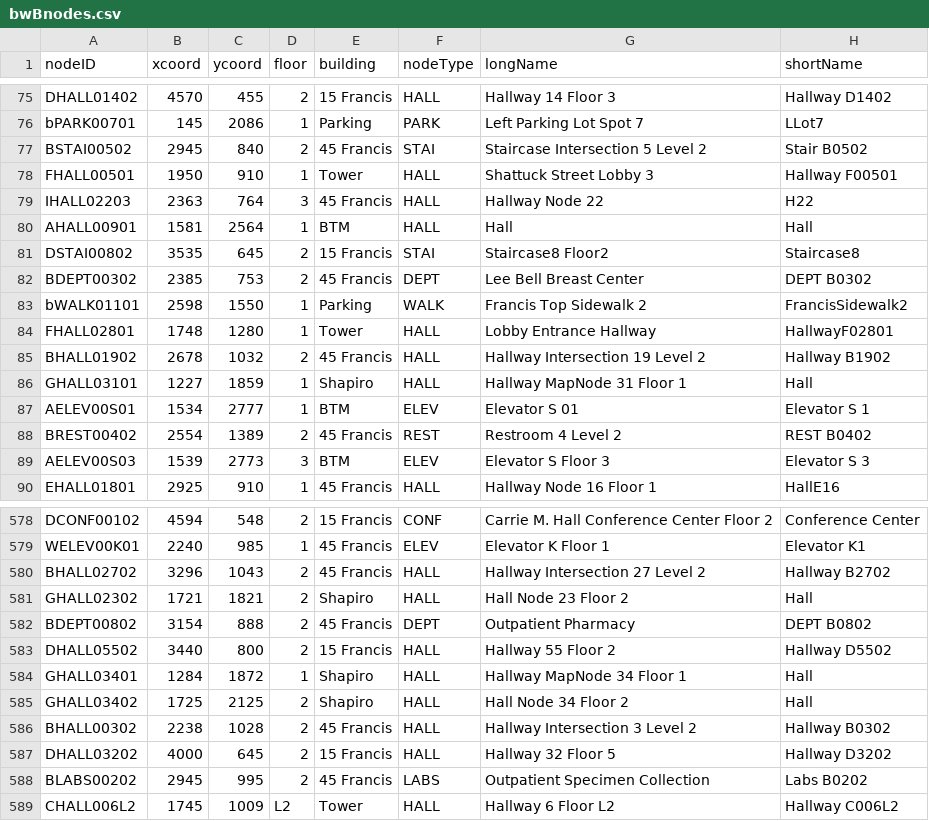
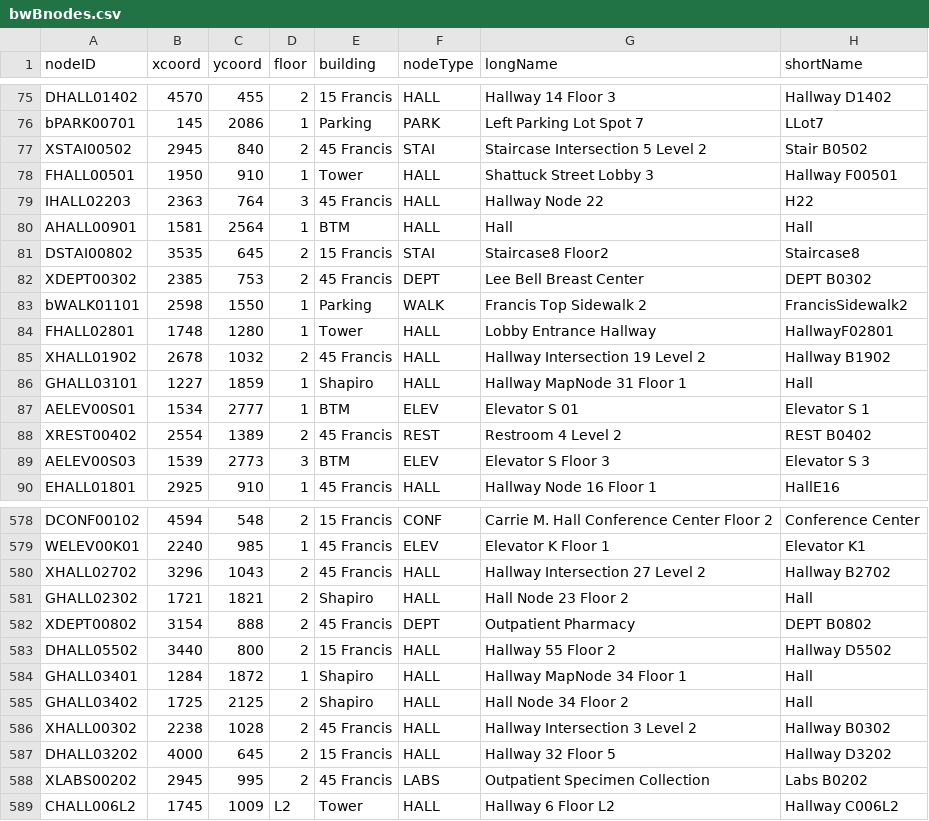
Before and after one commit to T-Goon/Brigham-and-Womans-Path-Finding-App, a CSV file: src/main/resources/edu/wpi/cs3733/D21/teamB/csvFiles/bwBnodes.csv, drawn as a sheet; only a part is shown, gaps mark what is left out; the diff covers the shown part only.

Commit message:
Fixed bad nodes.

```diff
--- a/src/main/resources/edu/wpi/cs3733/D21/teamB/csvFiles/bwBnodes.csv
+++ b/src/main/resources/edu/wpi/cs3733/D21/teamB/csvFiles/bwBnodes.csv
@@ -76,3 +76,3 @@ DHALL01402,4570,455,2,15 Francis,HALL,Hallway 14 Floor 3,Hallway D1402
 bPARK00701,145,2086,1,Parking,PARK,Left Parking Lot Spot 7,LLot7
-BSTAI00502,2945,840,2,45 Francis,STAI,Staircase Intersection 5 Level 2,Stair B0502
+XSTAI00502,2945,840,2,45 Francis,STAI,Staircase Intersection 5 Level 2,Stair B0502
 FHALL00501,1950,910,1,Tower,HALL,Shattuck Street Lobby 3,Hallway F00501
@@ -81,9 +81,9 @@ AHALL00901,1581,2564,1,BTM,HALL,Hall,Hall
 DSTAI00802,3535,645,2,15 Francis,STAI,Staircase8 Floor2,Staircase8
-BDEPT00302,2385,753,2,45 Francis,DEPT,Lee Bell Breast Center,DEPT B0302
+XDEPT00302,2385,753,2,45 Francis,DEPT,Lee Bell Breast Center,DEPT B0302
 bWALK01101,2598,1550,1,Parking,WALK,Francis Top Sidewalk 2,FrancisSidewalk2
 FHALL02801,1748,1280,1,Tower,HALL,Lobby Entrance Hallway,HallwayF02801
-BHALL01902,2678,1032,2,45 Francis,HALL,Hallway Intersection 19 Level 2,Hallway B1902
+XHALL01902,2678,1032,2,45 Francis,HALL,Hallway Intersection 19 Level 2,Hallway B1902
 GHALL03101,1227,1859,1,Shapiro,HALL,Hallway MapNode 31 Floor 1,Hall
 AELEV00S01,1534,2777,1,BTM,ELEV,Elevator S 01,Elevator S 1
-BREST00402,2554,1389,2,45 Francis,REST,Restroom 4 Level 2,REST B0402
+XREST00402,2554,1389,2,45 Francis,REST,Restroom 4 Level 2,REST B0402
 AELEV00S03,1539,2773,3,BTM,ELEV,Elevator S Floor 3,Elevator S 3
@@ -579,5 +579,5 @@ DCONF00102,4594,548,2,15 Francis,CONF,Carrie M. Hall Conference Center Floor 2,C
 WELEV00K01,2240,985,1,45 Francis,ELEV,Elevator K Floor 1,Elevator K1
-BHALL02702,3296,1043,2,45 Francis,HALL,Hallway Intersection 27 Level 2,Hallway B2702
+XHALL02702,3296,1043,2,45 Francis,HALL,Hallway Intersection 27 Level 2,Hallway B2702
 GHALL02302,1721,1821,2,Shapiro,HALL,Hall Node 23 Floor 2,Hall
-BDEPT00802,3154,888,2,45 Francis,DEPT,Outpatient Pharmacy,DEPT B0802
+XDEPT00802,3154,888,2,45 Francis,DEPT,Outpatient Pharmacy,DEPT B0802
 DHALL05502,3440,800,2,15 Francis,HALL,Hallway 55 Floor 2,Hallway D5502
@@ -585,5 +585,5 @@ GHALL03401,1284,1872,1,Shapiro,HALL,Hallway MapNode 34 Floor 1,Hall
 GHALL03402,1725,2125,2,Shapiro,HALL,Hall Node 34 Floor 2,Hall
-BHALL00302,2238,1028,2,45 Francis,HALL,Hallway Intersection 3 Level 2,Hallway B0302
+XHALL00302,2238,1028,2,45 Francis,HALL,Hallway Intersection 3 Level 2,Hallway B0302
 DHALL03202,4000,645,2,15 Francis,HALL,Hallway 32 Floor 5,Hallway D3202
-BLABS00202,2945,995,2,45 Francis,LABS,Outpatient Specimen Collection,Labs B0202
+XLABS00202,2945,995,2,45 Francis,LABS,Outpatient Specimen Collection,Labs B0202
 CHALL006L2,1745,1009,L2,Tower,HALL,Hallway 6 Floor L2,Hallway C006L2
```
Also changed, not shown: 62 edited cells elsewhere in this file.
